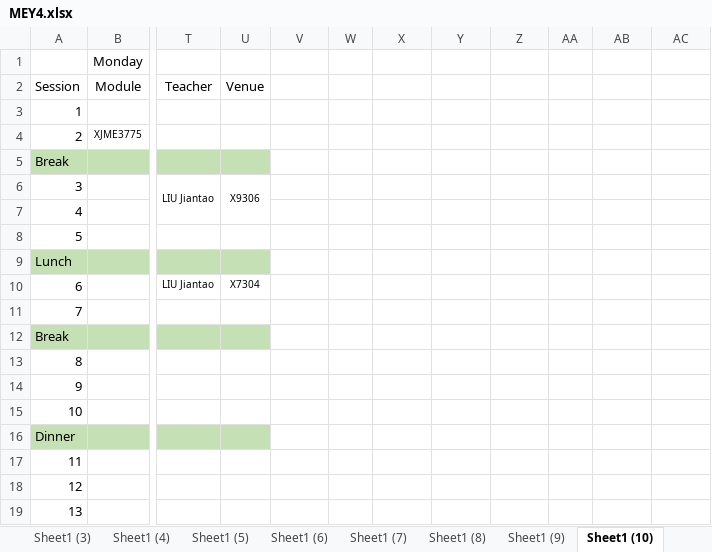
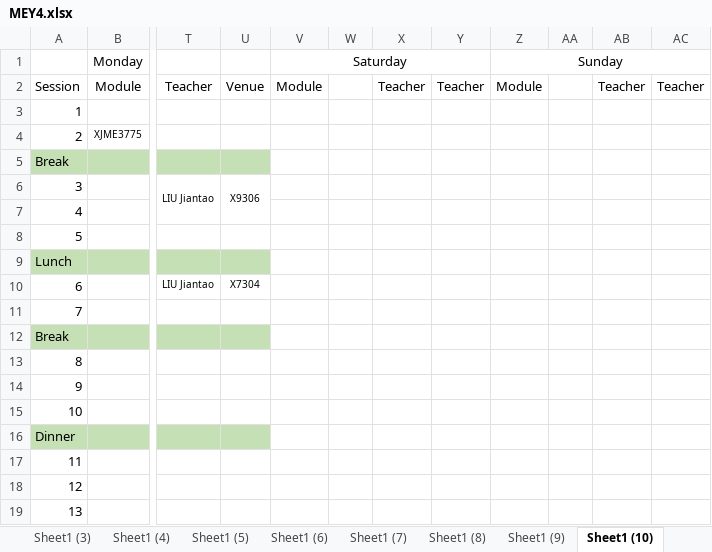
Before and after one commit to YuMXuan/Class-timetables, an Excel workbook: Year 2-4/19-20/MEY4.xlsx, sheet Sheet1 (10), drawn as a sheet; only a part is shown, gaps mark what is left out; values as stored, in another font and other column widths than the file's, no borders; the diff names each change by its address in the sheet, - before the commit and + after, or states it on an @@ line.

```diff
--- a/Year 2-4/19-20/MEY4.xlsx (sheet Sheet1 (10))
+++ b/Year 2-4/19-20/MEY4.xlsx (sheet Sheet1 (10))
-V1: (empty)
+V1: Saturday
+V1:Y1 merged
-Z1: (empty)
+Z1: Sunday
+Z1:AC1 merged
-V2 (Saturday): (empty)
+V2 (Saturday): Module
-X2: (empty)
+X2: Teacher
-Y2: (empty)
+Y2: Teacher
-Z2 (Sunday): (empty)
+Z2 (Sunday): Module
-AB2: (empty)
+AB2: Teacher
-AC2: (empty)
+AC2: Teacher
```
Also changed, not shown: sheet Sheet1 (17), sheet Sheet1 (16), sheet Sheet1 (15), sheet Sheet1 (13), sheet Sheet1 (14), sheet Sheet1 (4), 10 more sheets, 17 other files.
